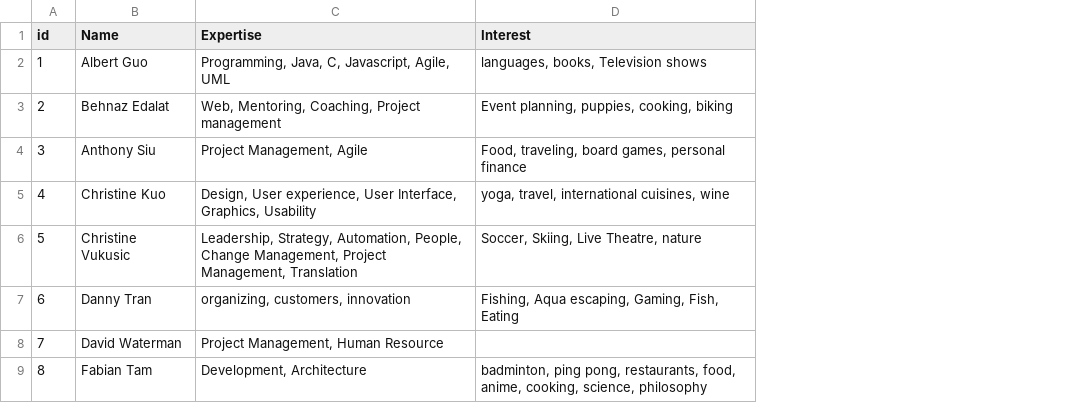
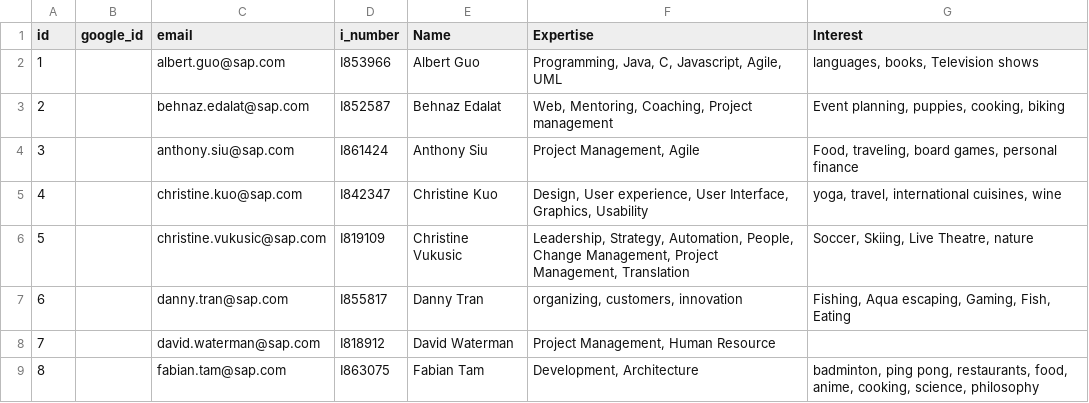
Before and after one commit to ArshSekhon/Acquaint, a CSV file: flask_dir/src/server/data/excel_files/mentors.csv, drawn as a sheet; only a part is shown; the diff names each change by its address in the sheet, - before the commit and + after, or states it on an @@ line.

Commit message:
email and I-number added

```diff
--- a/flask_dir/src/server/data/excel_files/mentors.csv
+++ b/flask_dir/src/server/data/excel_files/mentors.csv
+column B (google_id), empty
+column C (email), rows 2-9: albert.guo@sap.com | behnaz.edalat@sap.com | anthony.siu@sap.com | christine.kuo@sap.com | christine.vukusic@sap.com | danny.tran@sap.com | david.waterman@sap.com | fabian.tam@sap.com
+column D (i_number), rows 2-9: I853966 | I852587 | I861424 | I842347 | I819109 | I855817 | I818912 | I863075
```
Also changed, not shown: 3 other files.
